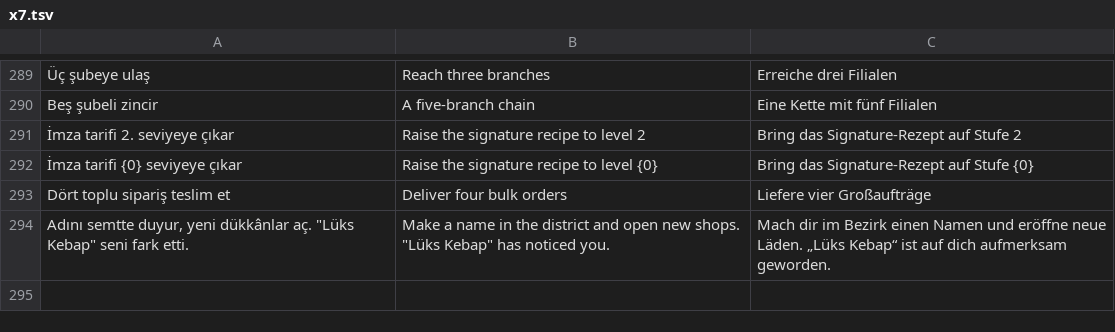
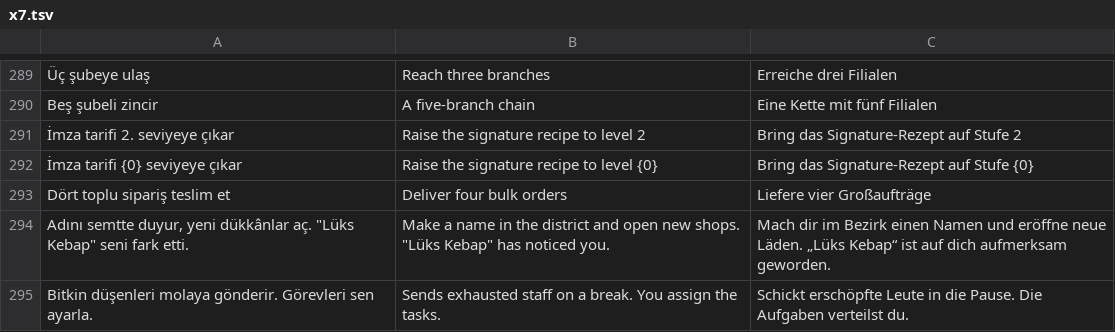
Before and after one commit to Ceomai/Kebab-Empire, a TSV file: locales_src/x7.tsv, drawn as a sheet; only a part is shown, gaps mark what is left out; the diff names each change by its address in the sheet, - before the commit and + after, or states it on an @@ line.

```diff
--- a/locales_src/x7.tsv
+++ b/locales_src/x7.tsv
+row 295: Bitkin düşenleri molaya gönderir. Görevleri sen ayarla. | Sends exhausted staff on a break. You assign the tasks. | Schickt erschöpfte Leute in die Pause. Die Aufgaben verteilst du.
```
Also changed, not shown: 7 other files.
